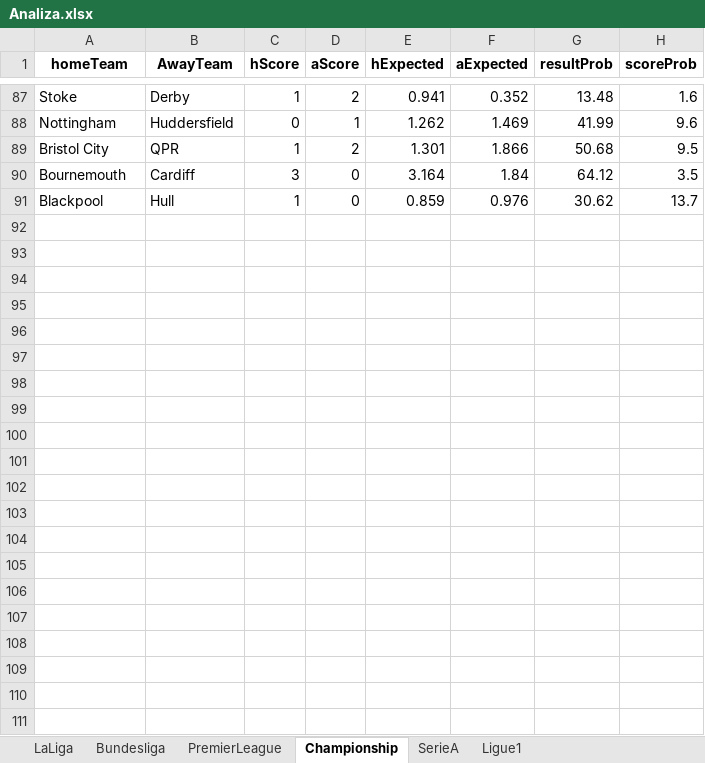
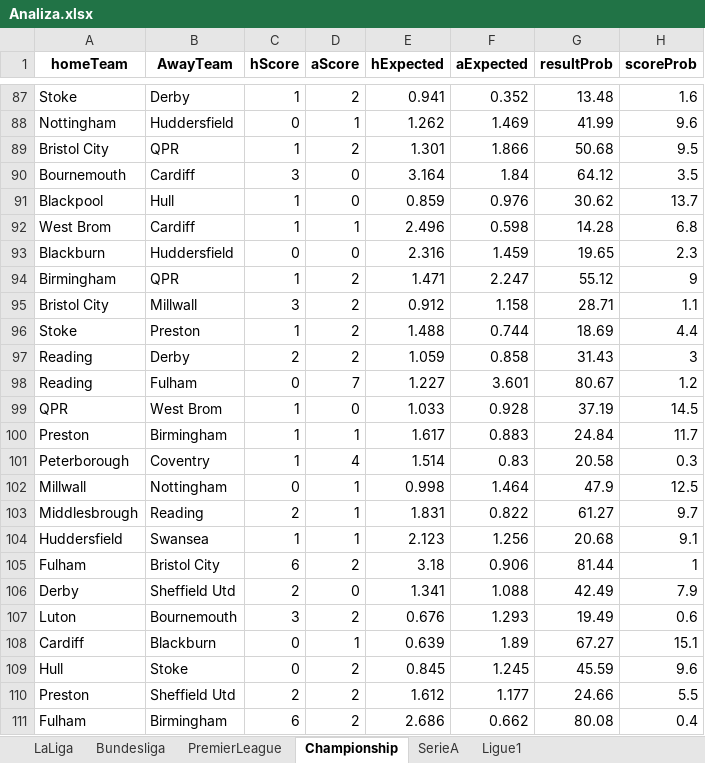
Before and after one commit to sewcio543/predictions, an Excel workbook: Analiza.xlsx, sheet Championship, drawn as a sheet; only a part is shown, gaps mark what is left out; values as stored, in another font and other column widths than the file's, no borders; the diff names each change by its address in the sheet, - before the commit and + after, or states it on an @@ line.

```diff
--- a/Analiza.xlsx (sheet Championship)
+++ b/Analiza.xlsx (sheet Championship)
+row 92: West Brom | Cardiff | 1 | 1 | 2.496 | 0.598 | 14.28 | 6.8
+row 93: Blackburn | Huddersfield | 0 | 0 | 2.316 | 1.459 | 19.65 | 2.3
+row 94: Birmingham | QPR | 1 | 2 | 1.471 | 2.247 | 55.12 | 9
+row 95: Bristol City | Millwall | 3 | 2 | 0.912 | 1.158 | 28.71 | 1.1
+row 96: Stoke | Preston | 1 | 2 | 1.488 | 0.744 | 18.69 | 4.4
+row 97: Reading | Derby | 2 | 2 | 1.059 | 0.858 | 31.43 | 3
+row 98: Reading | Fulham | 0 | 7 | 1.227 | 3.601 | 80.67 | 1.2
+row 99: QPR | West Brom | 1 | 0 | 1.033 | 0.928 | 37.19 | 14.5
+row 100: Preston | Birmingham | 1 | 1 | 1.617 | 0.883 | 24.84 | 11.7
+row 101: Peterborough | Coventry | 1 | 4 | 1.514 | 0.83 | 20.58 | 0.3
+row 102: Millwall | Nottingham | 0 | 1 | 0.998 | 1.464 | 47.9 | 12.5
+row 103: Middlesbrough | Reading | 2 | 1 | 1.831 | 0.822 | 61.27 | 9.7
+row 104: Huddersfield | Swansea | 1 | 1 | 2.123 | 1.256 | 20.68 | 9.1
+row 105: Fulham | Bristol City | 6 | 2 | 3.18 | 0.906 | 81.44 | 1
+row 106: Derby | Sheffield Utd | 2 | 0 | 1.341 | 1.088 | 42.49 | 7.9
+row 107: Luton | Bournemouth | 3 | 2 | 0.676 | 1.293 | 19.49 | 0.6
+row 108: Cardiff | Blackburn | 0 | 1 | 0.639 | 1.89 | 67.27 | 15.1
+row 109: Hull | Stoke | 0 | 2 | 0.845 | 1.245 | 45.59 | 9.6
+row 110: Preston | Sheffield Utd | 2 | 2 | 1.612 | 1.177 | 24.66 | 5.5
+row 111: Fulham | Birmingham | 6 | 2 | 2.686 | 0.662 | 80.08 | 0.4
```
Also changed, not shown: sheet SerieA, sheet LaLiga, sheet Bundesliga, sheet Ligue1, sheet PremierLeague, database.xlsx, 12 other files.
